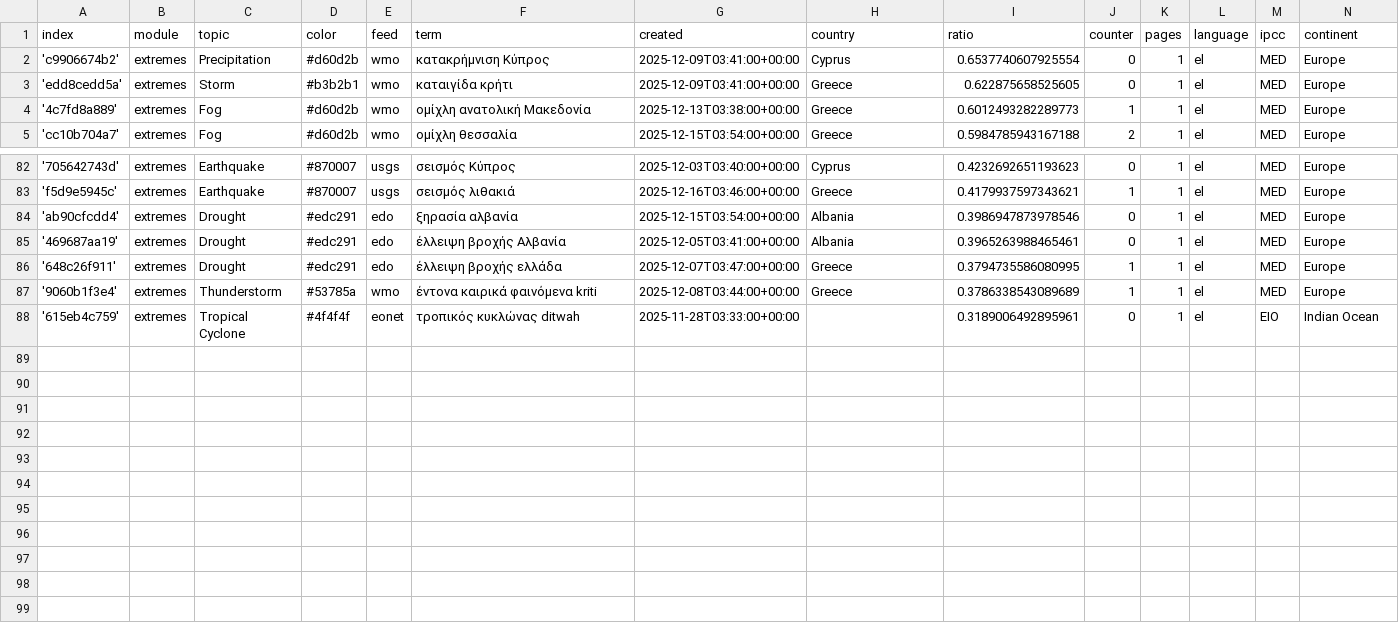
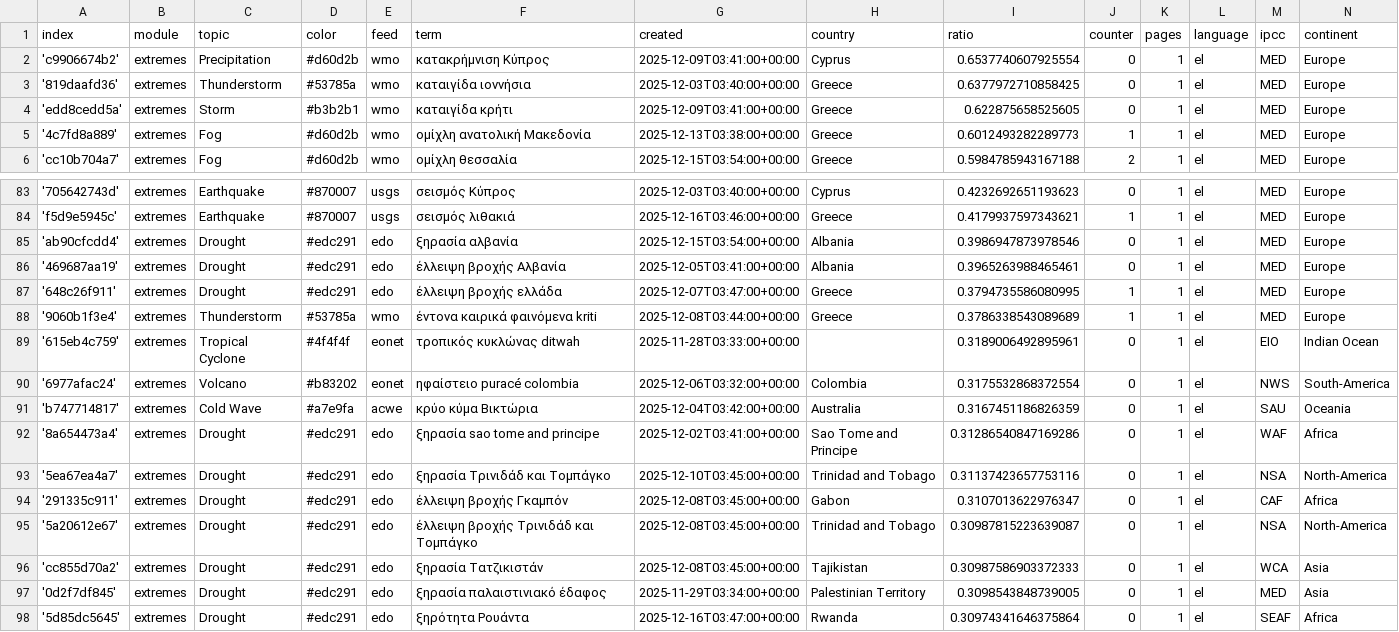
Before and after one commit to hannak555/polishExtremes, a CSV file: terms.csv, drawn as a sheet; only a part is shown, gaps mark what is left out; the diff names each change by its address in the sheet, - before the commit and + after, or states it on an @@ line.

Commit message:
Commit from GitHub Actions (import:0.0)

```diff
--- a/terms.csv
+++ b/terms.csv
+row 3: '819daafd36' | extremes | Thunderstorm | #53785a | wmo | καταιγίδα ιοννήσια | 2025-12-03T03:40:00+00:00 | Greece | 0.6377972710858425 | 0 | 1 | el | MED | Europe
+row 90: '6977afac24' | extremes | Volcano | #b83202 | eonet | ηφαίστειο puracé colombia | 2025-12-06T03:32:00+00:00 | Colombia | 0.3175532868372554 | 0 | 1 | el | NWS | South-America
+row 91: 'b747714817' | extremes | Cold Wave | #a7e9fa | acwe | κρύο κύμα Βικτώρια | 2025-12-04T03:42:00+00:00 | Australia | 0.3167451186826359 | 0 | 1 | el | SAU | Oceania
+row 92: '8a654473a4' | extremes | Drought | #edc291 | edo | ξηρασία sao tome and principe | 2025-12-02T03:41:00+00:00 | Sao Tome and Principe | 0.31286540847169286 | 0 | 1 | el | WAF | Africa
+row 93: '5ea67ea4a7' | extremes | Drought | #edc291 | edo | ξηρασία Τρινιδάδ και Τομπάγκο | 2025-12-10T03:45:00+00:00 | Trinidad and Tobago | 0.31137423657753116 | 0 | 1 | el | NSA | North-America
+row 94: '291335c911' | extremes | Drought | #edc291 | edo | έλλειψη βροχής Γκαμπόν | 2025-12-08T03:45:00+00:00 | Gabon | 0.3107013622976347 | 0 | 1 | el | CAF | Africa
+row 95: '5a20612e67' | extremes | Drought | #edc291 | edo | έλλειψη βροχής Τρινιδάδ και Τομπάγκο | 2025-12-08T03:45:00+00:00 | Trinidad and Tobago | 0.30987815223639087 | 0 | 1 | el | NSA | North-America
+row 96: 'cc855d70a2' | extremes | Drought | #edc291 | edo | ξηρασία Τατζικιστάν | 2025-12-08T03:45:00+00:00 | Tajikistan | 0.30987586903372333 | 0 | 1 | el | WCA | Asia
+row 97: '0d2f7df845' | extremes | Drought | #edc291 | edo | ξηρασία παλαιστινιακό έδαφος | 2025-11-29T03:34:00+00:00 | Palestinian Territory | 0.3098543848739005 | 0 | 1 | el | MED | Asia
+row 98: '5d85dc5645' | extremes | Drought | #edc291 | edo | ξηρότητα Ρουάντα | 2025-12-16T03:47:00+00:00 | Rwanda | 0.30974341646375864 | 0 | 1 | el | SEAF | Africa
```
